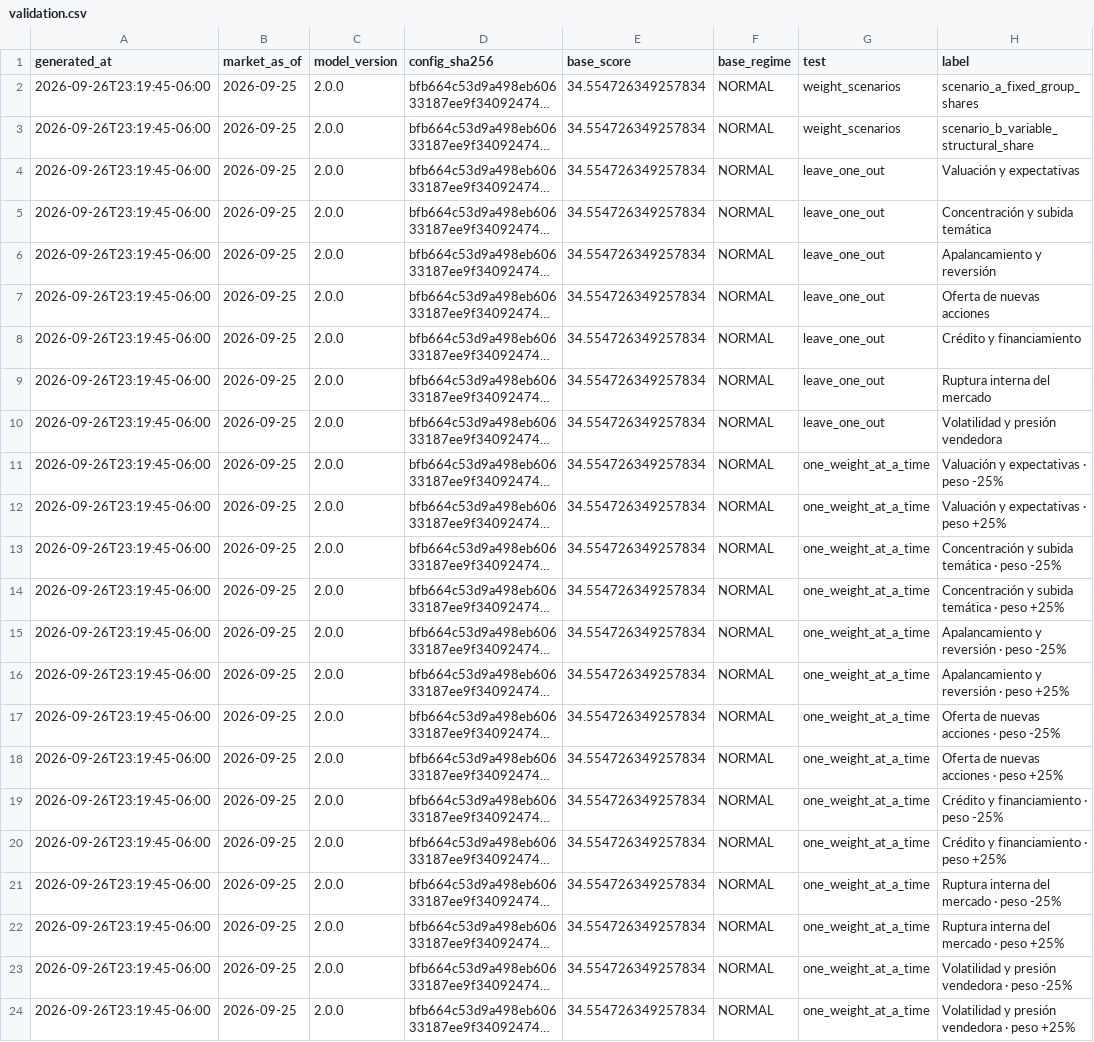
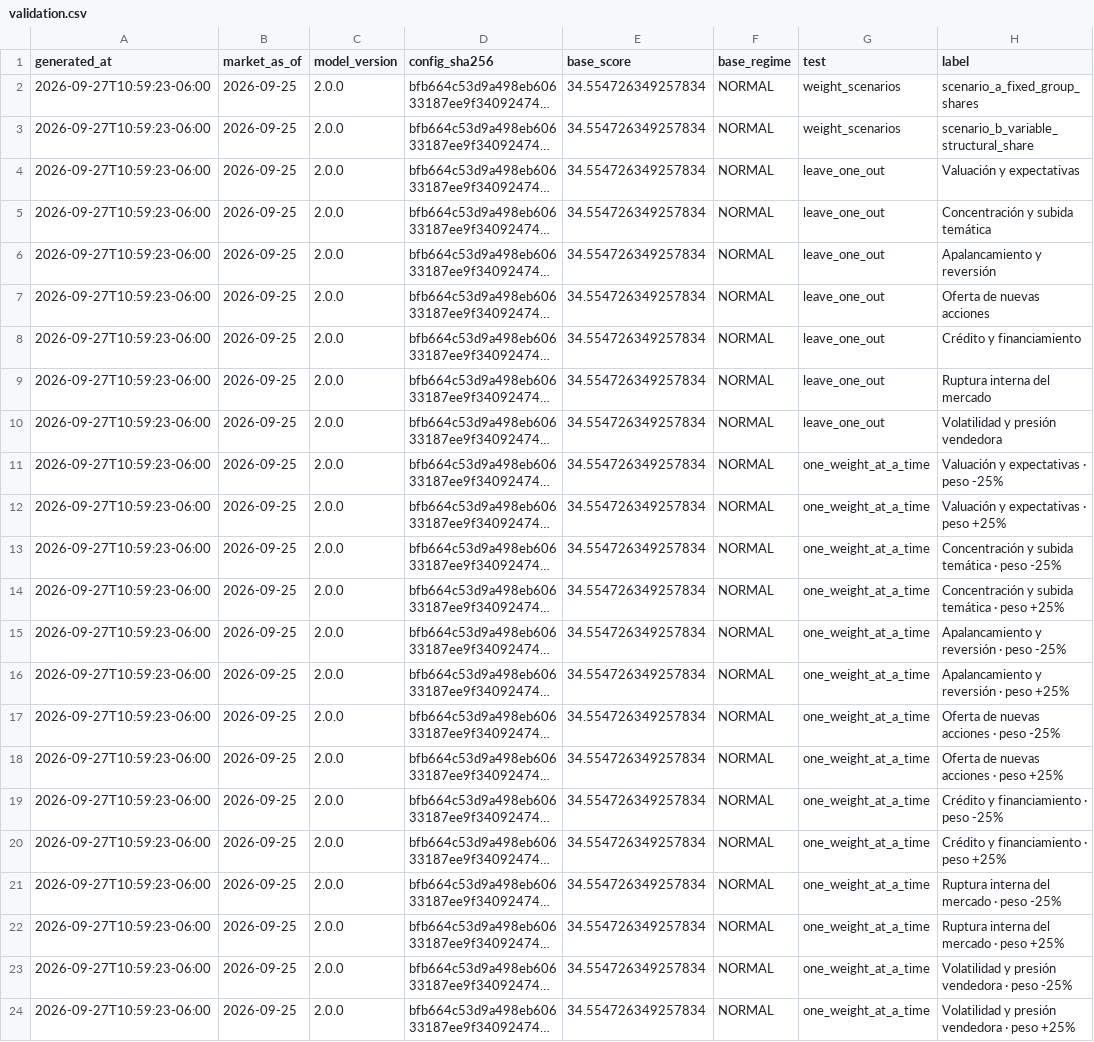
Before and after one commit to Bluxor-ai/radar-de-la-burbuja-ia, a CSV file: public/validation.csv, drawn as a sheet; only a part is shown; long unchanged cells end in …; the diff names each change by its address in the sheet, - before the commit and + after, or states it on an @@ line.

```diff
--- a/public/validation.csv
+++ b/public/validation.csv
-A2:A24 (generated_at): 2026-09-26T23:19:45-06:00
+A2:A24 (generated_at): 2026-09-27T10:59:23-06:00
```
Also changed, not shown: data/gpu_price_history.csv, data/history.csv, 6 other files.
